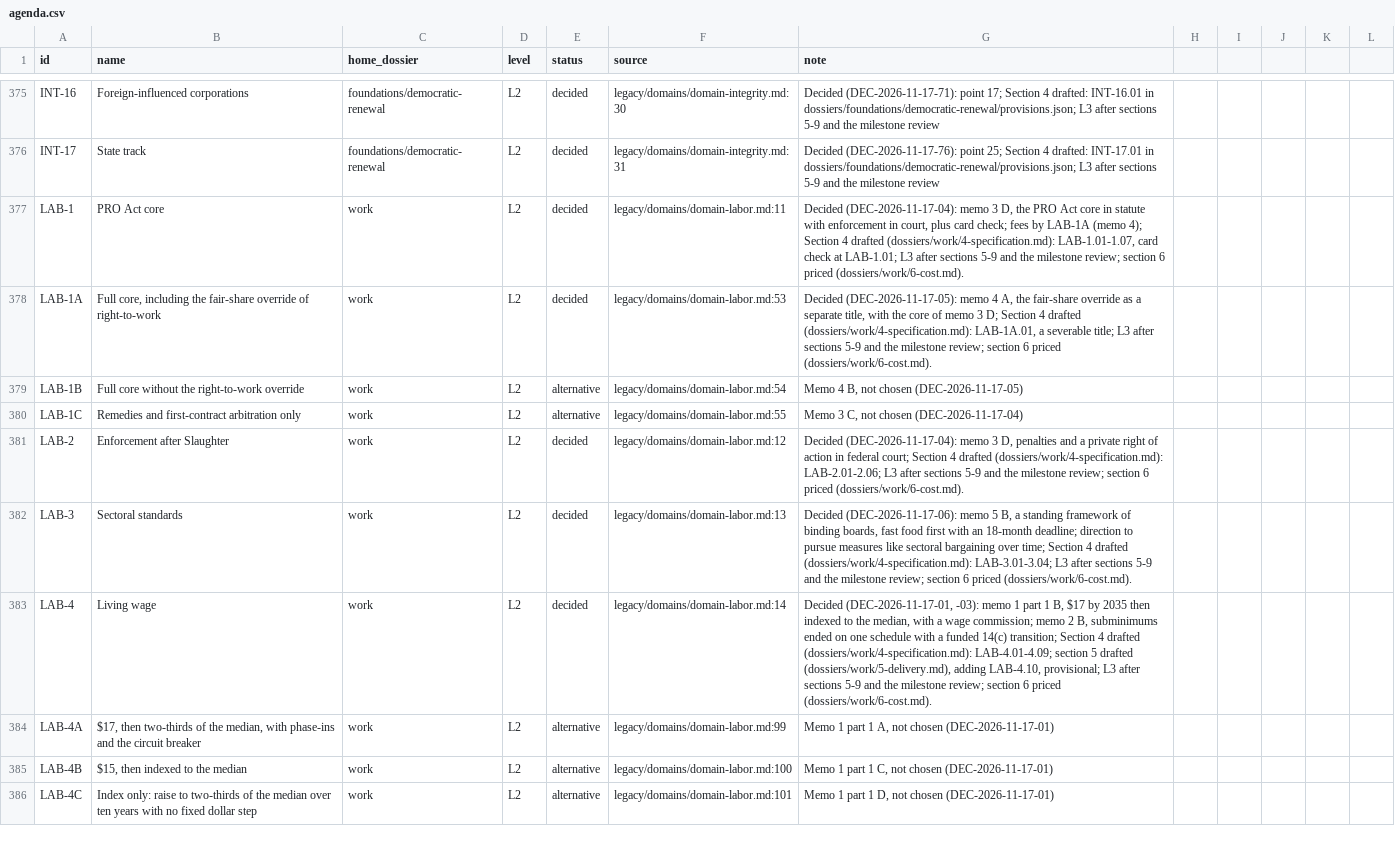
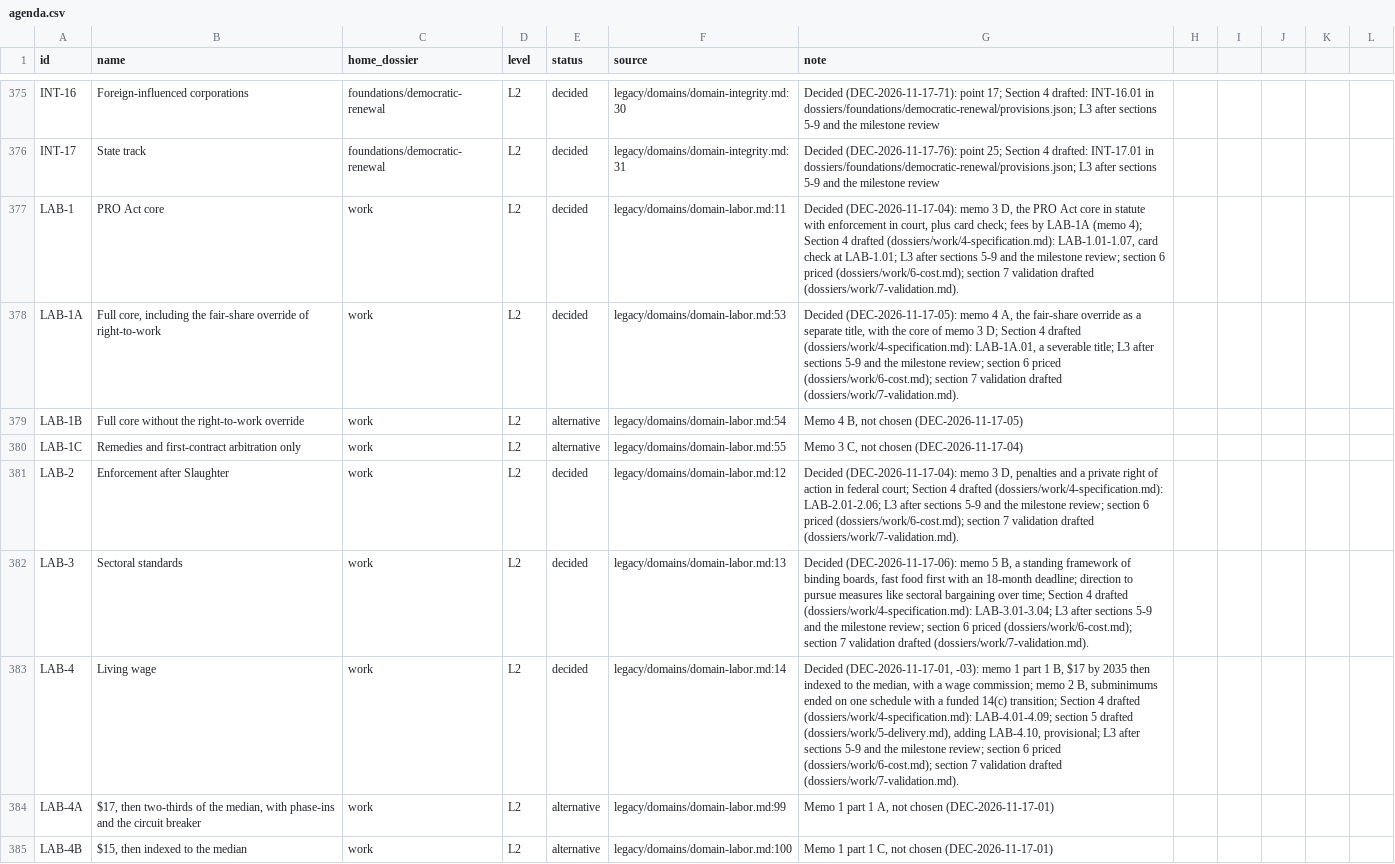
Before and after one commit to fm58cn6g4d-stack/project-2050, a CSV file: agenda/agenda.csv, drawn as a sheet; only a part is shown, gaps mark what is left out; the shorter side is filled out with more unchanged rows; the diff covers the shown part only.

```diff
--- a/agenda/agenda.csv
+++ b/agenda/agenda.csv
@@ -376,9 +376,9 @@ INT-16,Foreign-influenced corporations,foundations/democratic-renewal,L2,decided
 INT-17,State track,foundations/democratic-renewal,L2,decided,legacy/domains/domain-integrity.md:31,Decided (DEC-2026-11-17-76): point 25; Section 4 drafted: INT-17.01 in dossiers/foundations/democratic-renewal/provisions.json; L3 after sections 5-9 and the milestone review
-LAB-1,PRO Act core,work,L2,decided,legacy/domains/domain-labor.md:11,"Decided (DEC-2026-11-17-04): memo 3 D, the PRO Act core in statute with enforcement in court, plus card check; fees by LAB-1A (memo 4); Section 4 drafted (dossiers/work/4-specification.md): LAB-1.01-1.07, card check at LAB-1.01; L3 after sections 5-9 and the milestone review; section 6 priced (dossiers/work/6-cost.md)."
-LAB-1A,"Full core, including the fair-share override of right-to-work",work,L2,decided,legacy/domains/domain-labor.md:53,"Decided (DEC-2026-11-17-05): memo 4 A, the fair-share override as a separate title, with the core of memo 3 D; Section 4 drafted (dossiers/work/4-specification.md): LAB-1A.01, a severable title; L3 after sections 5-9 and the milestone review; section 6 priced (dossiers/work/6-cost.md)."
+LAB-1,PRO Act core,work,L2,decided,legacy/domains/domain-labor.md:11,"Decided (DEC-2026-11-17-04): memo 3 D, the PRO Act core in statute with enforcement in court, plus card check; fees by LAB-1A (memo 4); Section 4 drafted (dossiers/work/4-specification.md): LAB-1.01-1.07, card check at LAB-1.01; L3 after sections 5-9 and the milestone review; section 6 priced (dossiers/work/6-cost.md); section 7 validation drafted (dossiers/work/7-validation.md)."
+LAB-1A,"Full core, including the fair-share override of right-to-work",work,L2,decided,legacy/domains/domain-labor.md:53,"Decided (DEC-2026-11-17-05): memo 4 A, the fair-share override as a separate title, with the core of memo 3 D; Section 4 drafted (dossiers/work/4-specification.md): LAB-1A.01, a severable title; L3 after sections 5-9 and the milestone review; section 6 priced (dossiers/work/6-cost.md); section 7 validation drafted (dossiers/work/7-validation.md)."
 LAB-1B,Full core without the right-to-work override,work,L2,alternative,legacy/domains/domain-labor.md:54,"Memo 4 B, not chosen (DEC-2026-11-17-05)"
 LAB-1C,Remedies and first-contract arbitration only,work,L2,alternative,legacy/domains/domain-labor.md:55,"Memo 3 C, not chosen (DEC-2026-11-17-04)"
-LAB-2,Enforcement after Slaughter,work,L2,decided,legacy/domains/domain-labor.md:12,"Decided (DEC-2026-11-17-04): memo 3 D, penalties and a private right of action in federal court; Section 4 drafted (dossiers/work/4-specification.md): LAB-2.01-2.06; L3 after sections 5-9 and the milestone review; section 6 priced (dossiers/work/6-cost.md)."
-LAB-3,Sectoral standards,work,L2,decided,legacy/domains/domain-labor.md:13,"Decided (DEC-2026-11-17-06): memo 5 B, a standing framework of binding boards, fast food first with an 18-month deadline; direction to pursue measures like sectoral bargaining over time; Section 4 drafted (dossiers/work/4-specification.md): LAB-3.01-3.04; L3 after sections 5-9 and the milestone review; section 6 priced (dossiers/work/6-cost.md)."
-LAB-4,Living wage,work,L2,decided,legacy/domains/domain-labor.md:14,"Decided (DEC-2026-11-17-01, -03): memo 1 part 1 B, $17 by 2035 then indexed to the median, with a wage commission; memo 2 B, subminimums ended on one schedule with a funded 14(c) transition; Section 4 drafted (dossiers/work/4-specification.md): LAB-4.01-4.09; section 5 drafted (dossiers/work/5-delivery.md), adding LAB-4.10, provisional; L3 after sections 5-9 and the milestone review; section 6 priced (dossiers/work/6-cost.md)."
+LAB-2,Enforcement after Slaughter,work,L2,decided,legacy/domains/domain-labor.md:12,"Decided (DEC-2026-11-17-04): memo 3 D, penalties and a private right of action in federal court; Section 4 drafted (dossiers/work/4-specification.md): LAB-2.01-2.06; L3 after sections 5-9 and the milestone review; section 6 priced (dossiers/work/6-cost.md); section 7 validation drafted (dossiers/work/7-validation.md)."
+LAB-3,Sectoral standards,work,L2,decided,legacy/domains/domain-labor.md:13,"Decided (DEC-2026-11-17-06): memo 5 B, a standing framework of binding boards, fast food first with an 18-month deadline; direction to pursue measures like sectoral bargaining over time; Section 4 drafted (dossiers/work/4-specification.md): LAB-3.01-3.04; L3 after sections 5-9 and the milestone review; section 6 priced (dossiers/work/6-cost.md); section 7 validation drafted (dossiers/work/7-validation.md)."
+LAB-4,Living wage,work,L2,decided,legacy/domains/domain-labor.md:14,"Decided (DEC-2026-11-17-01, -03): memo 1 part 1 B, $17 by 2035 then indexed to the median, with a wage commission; memo 2 B, subminimums ended on one schedule with a funded 14(c) transition; Section 4 drafted (dossiers/work/4-specification.md): LAB-4.01-4.09; section 5 drafted (dossiers/work/5-delivery.md), adding LAB-4.10, provisional; L3 after sections 5-9 and the milestone review; section 6 priced (dossiers/work/6-cost.md); section 7 validation drafted (dossiers/work/7-validation.md)."
 LAB-4A,"$17, then two-thirds of the median, with phase-ins and the circuit breaker",work,L2,alternative,legacy/domains/domain-labor.md:99,"Memo 1 part 1 A, not chosen (DEC-2026-11-17-01)"
```
Also changed, not shown: 16 edited cells elsewhere in this file, 2 other files.
